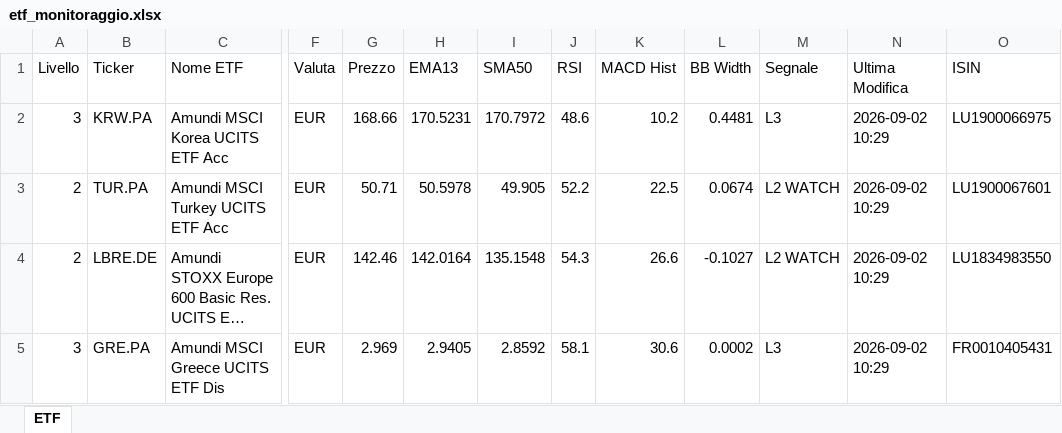
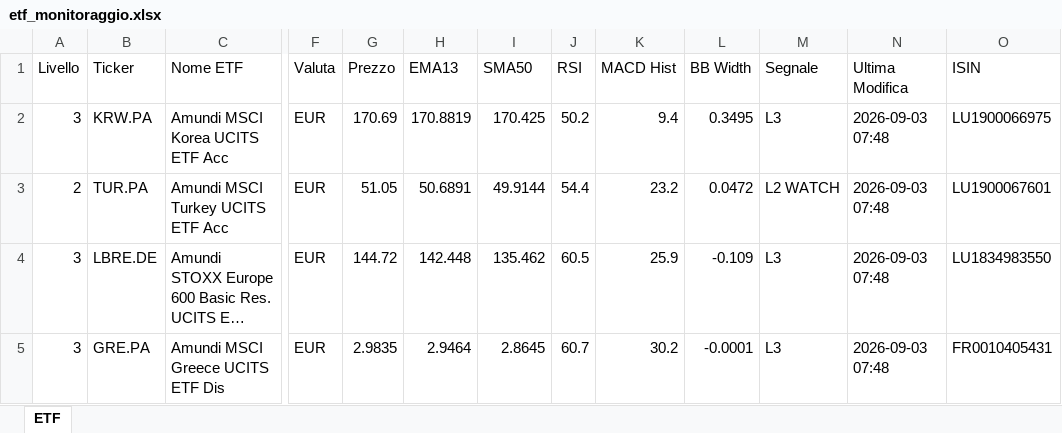
Before and after one commit to pimpy67/etf-monitor-system, an Excel workbook: etf_monitoraggio.xlsx, sheet ETF, drawn as a sheet; only a part is shown, gaps mark what is left out; long unchanged cells end in …; values as stored, in another font and other column widths than the file's, no cell formats; the diff covers the shown part only; the diff names each change by its address in the sheet, - before the commit and + after, or states it on an @@ line.

```diff
--- a/etf_monitoraggio.xlsx (sheet ETF)
+++ b/etf_monitoraggio.xlsx (sheet ETF)
-G2 (Prezzo): 168.66
+G2 (Prezzo): 170.69
-H2 (EMA13): 170.5231
+H2 (EMA13): 170.8819
-I2 (SMA50): 170.7972
+I2 (SMA50): 170.425
-J2 (RSI): 48.6
+J2 (RSI): 50.2
-K2 (MACD Hist): 10.2
+K2 (MACD Hist): 9.4
-L2 (BB Width): 0.4481
+L2 (BB Width): 0.3495
-N2:N5 (Ultima Modifica): 2026-09-02 10:29
+N2:N5 (Ultima Modifica): 2026-09-03 07:48
-G3 (Prezzo): 50.71
+G3 (Prezzo): 51.05
-H3 (EMA13): 50.5978
+H3 (EMA13): 50.6891
-I3 (SMA50): 49.905
+I3 (SMA50): 49.9144
-J3 (RSI): 52.2
+J3 (RSI): 54.4
-K3 (MACD Hist): 22.5
+K3 (MACD Hist): 23.2
-L3 (BB Width): 0.0674
+L3 (BB Width): 0.0472
-A4 (Livello): 2
+A4 (Livello): 3
-G4 (Prezzo): 142.46
+G4 (Prezzo): 144.72
-H4 (EMA13): 142.0164
+H4 (EMA13): 142.448
-I4 (SMA50): 135.1548
+I4 (SMA50): 135.462
-J4 (RSI): 54.3
+J4 (RSI): 60.5
-K4 (MACD Hist): 26.6
+K4 (MACD Hist): 25.9
-L4 (BB Width): -0.1027
+L4 (BB Width): -0.109
-M4 (Segnale): L2 WATCH
+M4 (Segnale): L3
-G5 (Prezzo): 2.969
+G5 (Prezzo): 2.9835
-H5 (EMA13): 2.9405
+H5 (EMA13): 2.9464
-I5 (SMA50): 2.8592
+I5 (SMA50): 2.8645
-J5 (RSI): 58.1
+J5 (RSI): 60.7
-K5 (MACD Hist): 30.6
+K5 (MACD Hist): 30.2
-L5 (BB Width): 0.0002
+L5 (BB Width): -0.0001
```
Also changed, not shown: 1586 edited cells elsewhere in this sheet, cell formats.
